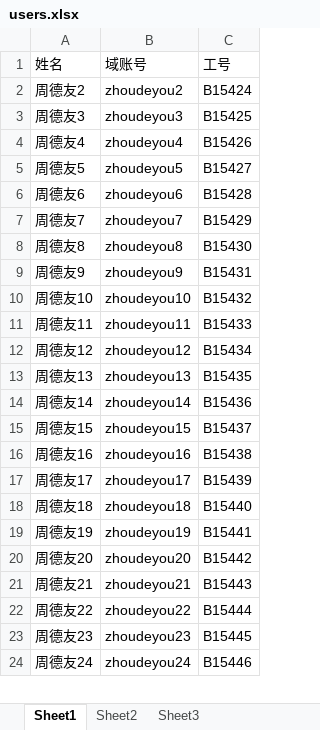
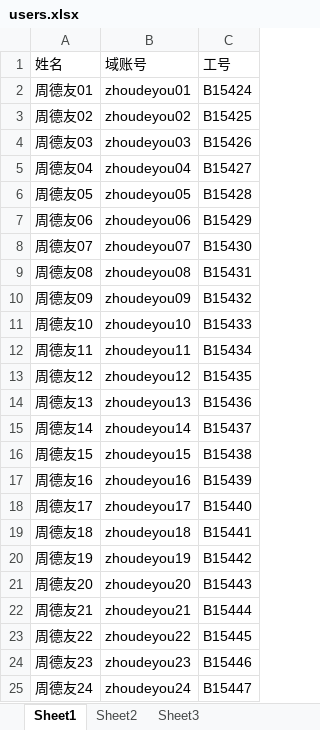
Before and after one commit to luffyZh/party-lottery, an Excel workbook: users.xlsx, sheet Sheet1, drawn as a sheet; only a part is shown; values as stored, in another font and other column widths than the file's, no borders; addresses are those after the commit; the diff covers the shown part only; the diff names each change by its address in the sheet, - before the commit and + after, or states it on an @@ line.

```diff
--- a/users.xlsx (sheet Sheet1)
+++ b/users.xlsx (sheet Sheet1)
-A2: 周德友2
+A2: 周德友01
-B2: zhoudeyou2
+B2: zhoudeyou01
-A3: 周德友3
+A3: 周德友02
-B3: zhoudeyou3
+B3: zhoudeyou02
-A4: 周德友4
+A4: 周德友03
-B4: zhoudeyou4
+B4: zhoudeyou03
-A5: 周德友5
+A5: 周德友04
-B5: zhoudeyou5
+B5: zhoudeyou04
-A6: 周德友6
+A6: 周德友05
-B6: zhoudeyou6
+B6: zhoudeyou05
-A7: 周德友7
+A7: 周德友06
-B7: zhoudeyou7
+B7: zhoudeyou06
-A8: 周德友8
+A8: 周德友07
-B8: zhoudeyou8
+B8: zhoudeyou07
-A9: 周德友9
+A9: 周德友08
-B9: zhoudeyou9
+B9: zhoudeyou08
+row 10: 周德友09 | zhoudeyou09 | B15432
-C11: B15432
+C11: B15433
-C12: B15433
+C12: B15434
-C13: B15434
+C13: B15435
-C14: B15435
+C14: B15436
-C15: B15436
+C15: B15437
-C16: B15437
+C16: B15438
-C17: B15438
+C17: B15439
-C18: B15439
+C18: B15440
-C19: B15440
+C19: B15441
-C20: B15441
+C20: B15442
-C21: B15442
+C21: B15443
-C22: B15443
+C22: B15444
-C23: B15444
+C23: B15445
-C24: B15445
+C24: B15446
-C25: B15446
+C25: B15447
```
Also changed, not shown: 6 added rows and 40 edited cells elsewhere in this sheet, 2 other files.
